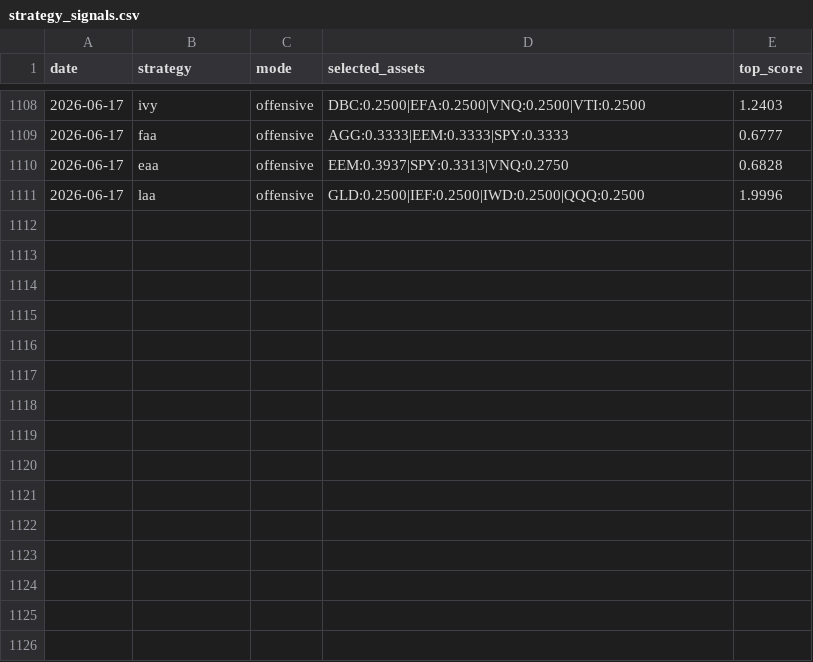
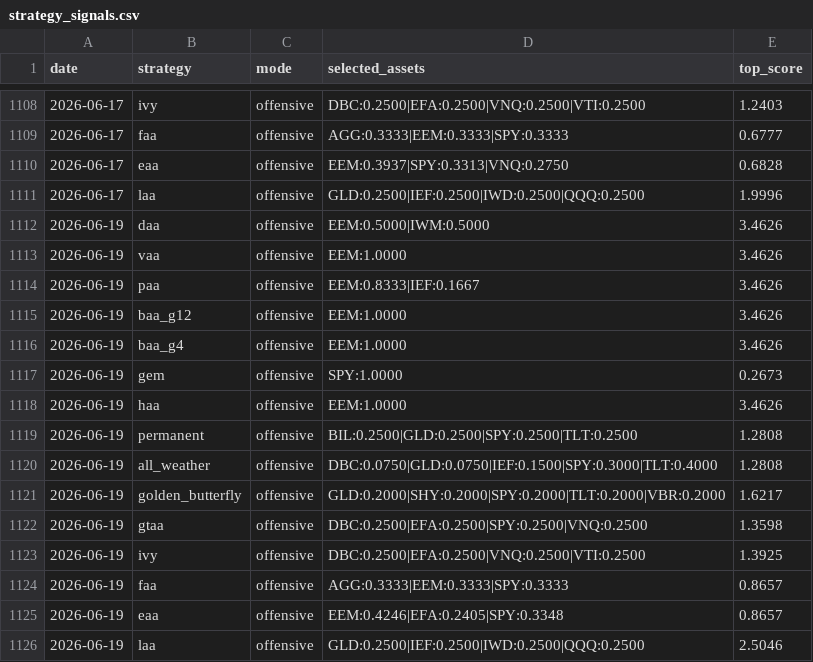
Before and after one commit to phj1120/classicQuant, a CSV file: data/strategy_signals.csv, drawn as a sheet; only a part is shown, gaps mark what is left out.

```diff
--- a/data/strategy_signals.csv
+++ b/data/strategy_signals.csv
@@ -1111 +1111,16 @@ date,strategy,mode,selected_assets,top_score
 2026-06-17,laa,offensive,GLD:0.2500|IEF:0.2500|IWD:0.2500|QQQ:0.2500,1.9996
+2026-06-19,daa,offensive,EEM:0.5000|IWM:0.5000,3.4626
+2026-06-19,vaa,offensive,EEM:1.0000,3.4626
+2026-06-19,paa,offensive,EEM:0.8333|IEF:0.1667,3.4626
+2026-06-19,baa_g12,offensive,EEM:1.0000,3.4626
+2026-06-19,baa_g4,offensive,EEM:1.0000,3.4626
+2026-06-19,gem,offensive,SPY:1.0000,0.2673
+2026-06-19,haa,offensive,EEM:1.0000,3.4626
+2026-06-19,permanent,offensive,BIL:0.2500|GLD:0.2500|SPY:0.2500|TLT:0.2500,1.2808
+2026-06-19,all_weather,offensive,DBC:0.0750|GLD:0.0750|IEF:0.1500|SPY:0.3000|TLT:0.4000,1.2808
+2026-06-19,golden_butterfly,offensive,GLD:0.2000|SHY:0.2000|SPY:0.2000|TLT:0.2000|VBR:0.2000,1.6217
+2026-06-19,gtaa,offensive,DBC:0.2500|EFA:0.2500|SPY:0.2500|VNQ:0.2500,1.3598
+2026-06-19,ivy,offensive,DBC:0.2500|EFA:0.2500|VNQ:0.2500|VTI:0.2500,1.3925
+2026-06-19,faa,offensive,AGG:0.3333|EEM:0.3333|SPY:0.3333,0.8657
+2026-06-19,eaa,offensive,EEM:0.4246|EFA:0.2405|SPY:0.3348,0.8657
+2026-06-19,laa,offensive,GLD:0.2500|IEF:0.2500|IWD:0.2500|QQQ:0.2500,2.5046
```
Also changed, not shown: data/audit_log.csv, data/ohlc_history.csv, 2 other files.
